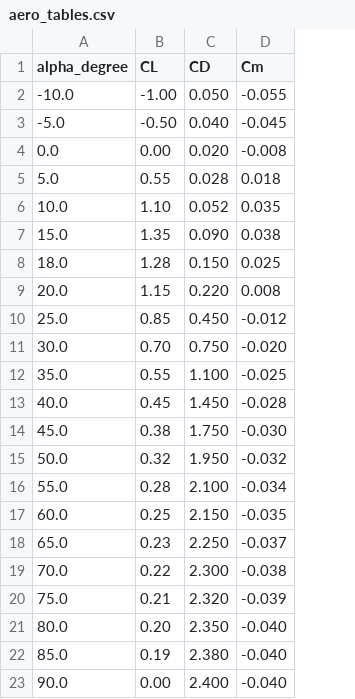
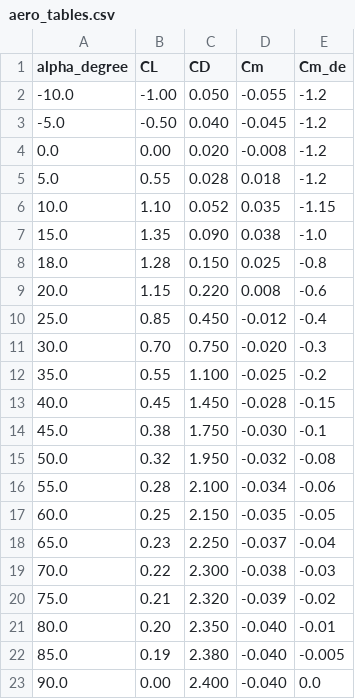
Before and after one commit to Kumar-S-Bhat/thrust-vectoring, a CSV file: src/data/aero_tables.csv, drawn as a sheet; the diff names each change by its address in the sheet, - before the commit and + after, or states it on an @@ line.

```diff
--- a/src/data/aero_tables.csv
+++ b/src/data/aero_tables.csv
+column E (Cm_de), rows 2-23: -1.2 | -1.2 | -1.2 | -1.2 | -1.15 | -1.0 | -0.8 | -0.6 | -0.4 | -0.3 | -0.2 | -0.15 | -0.1 | -0.08 | -0.06 | -0.05 | -0.04 | -0.03 | -0.02 | -0.01 | -0.005 | 0.0
```
Also changed, not shown: 5 other files.
